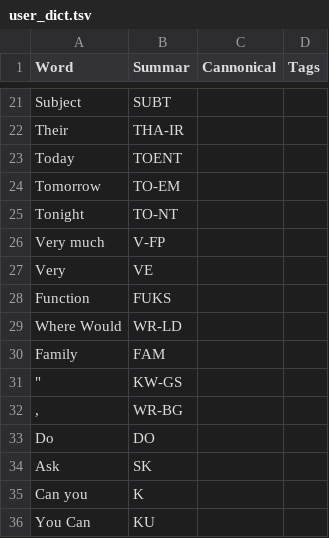
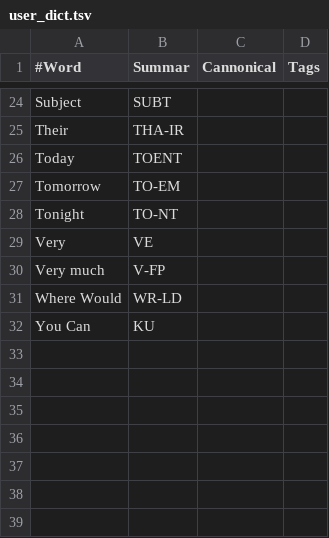
Before and after one commit to CMJones001/steno-summary, a TSV file: steno_summary/user_dict.tsv, drawn as a sheet; only a part is shown, gaps mark what is left out; the diff covers the shown part only.

```diff
--- a/steno_summary/user_dict.tsv
+++ b/steno_summary/user_dict.tsv
@@ -1 +1 @@
-Word	Summar	Cannonical	Tags
+#Word	Summar	Cannonical	Tags
@@ -25,12 +28,5 @@ Tomorrow	TO-EM
 Tonight	TO-NT
+Very	VE
 Very much	V-FP
-Very	VE
-Function	FUKS
 Where Would	WR-LD
-Family	FAM
-"	KW-GS
-,	WR-BG
-Do	DO
-Ask	SK
-Can you	K
 You Can	KU
```
Also changed, not shown: 4 added rows, 4 removed rows and 3 edited cells elsewhere in this file, 7 other files.
